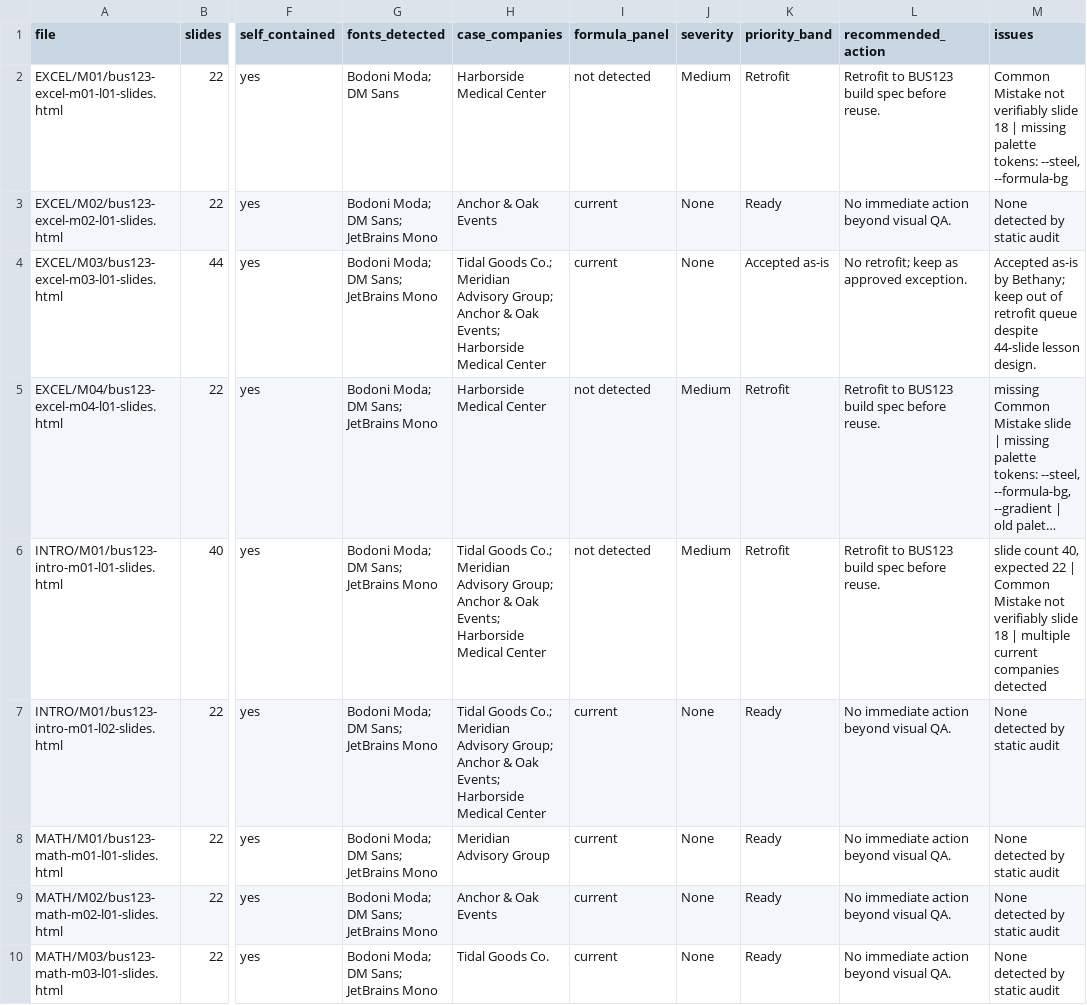
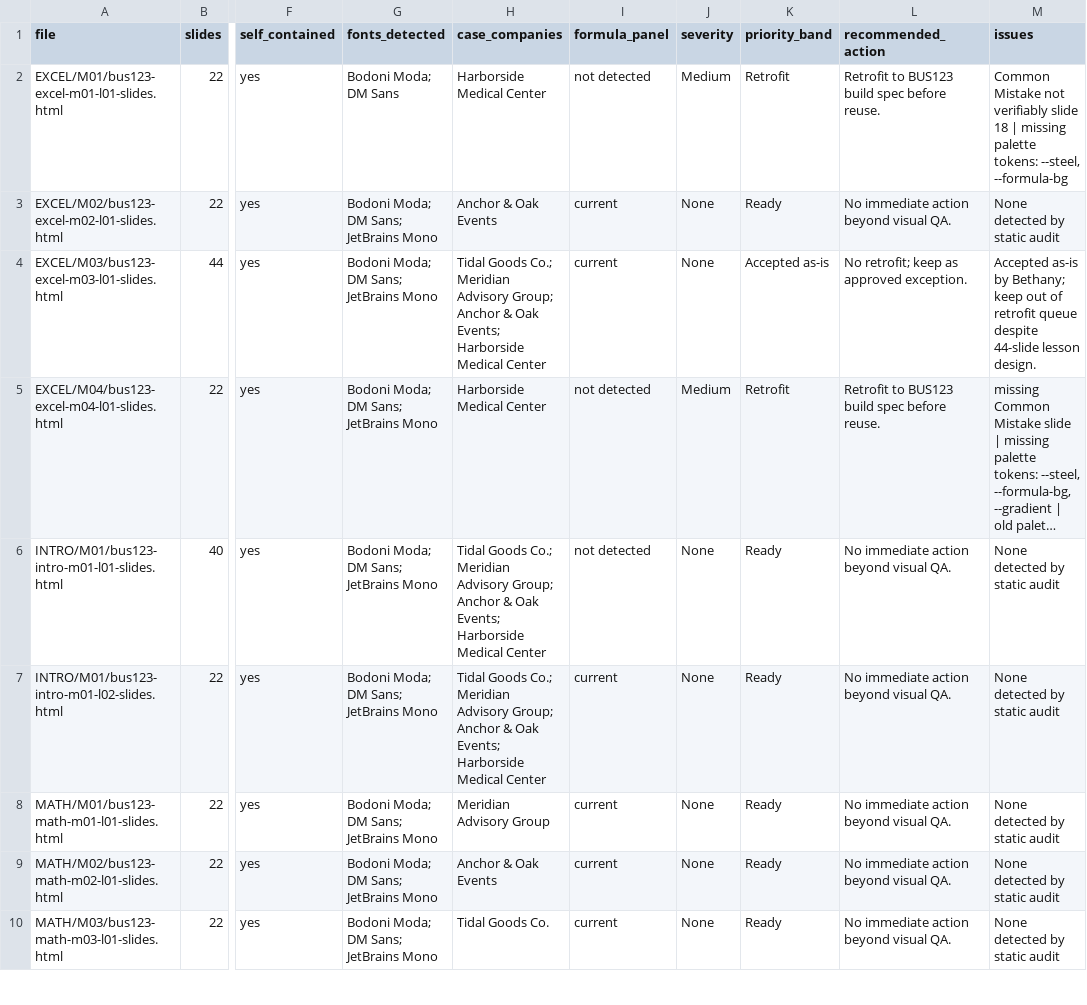
Before and after one commit to bevitts-design/BUS123-Solving-Business-Problems-with-Technology, a CSV file: audits/bus123-html-slide-consistency-audit.csv, drawn as a sheet; only a part is shown, gaps mark what is left out; long unchanged cells end in …; the diff names each change by its address in the sheet, - before the commit and + after, or states it on an @@ line.

```diff
--- a/audits/bus123-html-slide-consistency-audit.csv
+++ b/audits/bus123-html-slide-consistency-audit.csv
-J6 (severity): Medium
+J6 (severity): None
-K6 (priority_band): Retrofit
+K6 (priority_band): Ready
-L6 (recommended_action): Retrofit to BUS123 build spec before reuse.
+L6 (recommended_action): No immediate action beyond visual QA.
-M6 (issues): slide count 40, expected 22 | Common Mistake not verifiably slide 18 | multiple current companies detected
+M6 (issues): None detected by static audit
```
Also changed, not shown: 2 other files.
